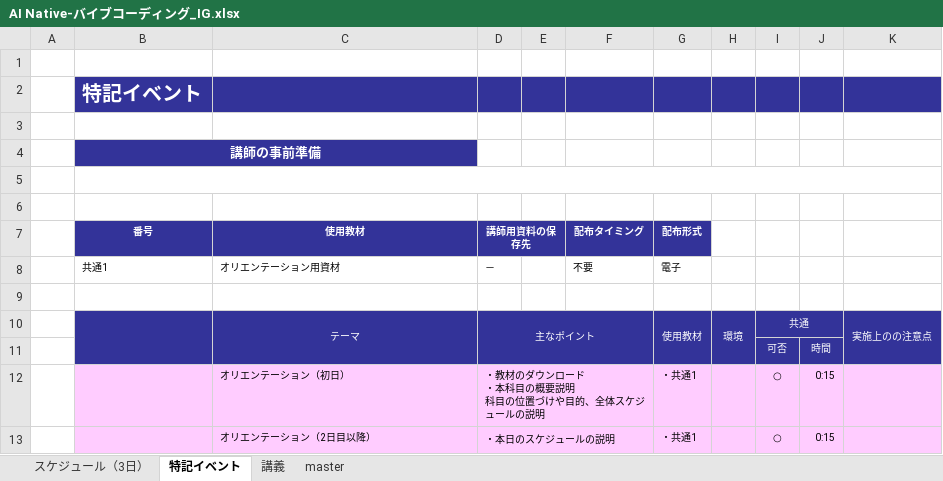
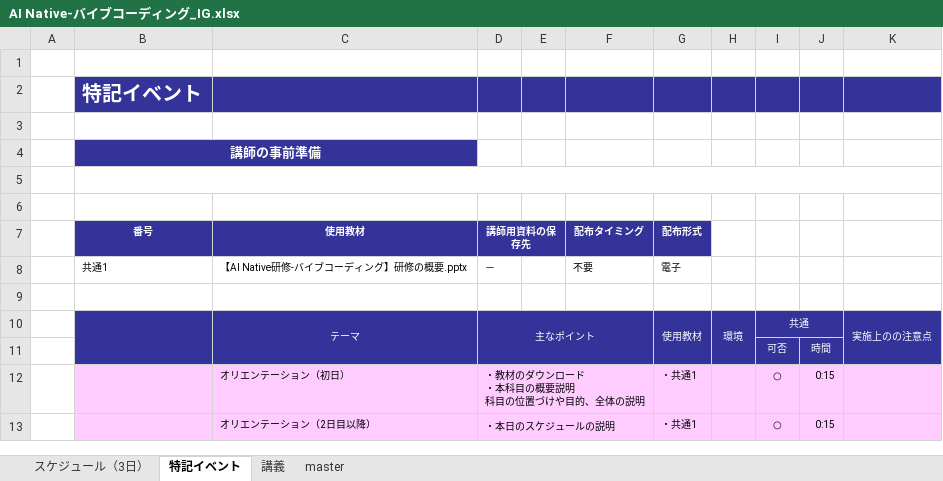
Before and after one commit to nishida2073/ai_navive, an Excel workbook: IG/7日版/AI Native-バイブコーディング_IG.xlsx, sheet 特記イベント, drawn as a sheet; values as stored, in another font and other column widths than the file's, no borders; ↵ is a line break in a cell; the diff names each change by its address in the sheet, - before the commit and + after, or states it on an @@ line.

```diff
--- a/IG/7日版/AI Native-バイブコーディング_IG.xlsx (sheet 特記イベント)
+++ b/IG/7日版/AI Native-バイブコーディング_IG.xlsx (sheet 特記イベント)
-C8 (使用教材): オリエンテーション用資材
+C8 (使用教材): 【AI Native研修-バイブコーディング】研修の概要.pptx
-D12 (講師用資料の保存先): ・教材のダウンロード ↵ ・本科目の概要説明 ↵ 科目の位置づけや目的、全体スケジュールの説明
+D12 (講師用資料の保存先): ・教材のダウンロード ↵ ・本科目の概要説明 ↵ 科目の位置づけや目的、全体の説明
```
Also changed, not shown: sheet 講義, IG/7日版/AI Native-提案_IG.xlsx, IG/7日版/AI Native-生成AI_IG.xlsx.
